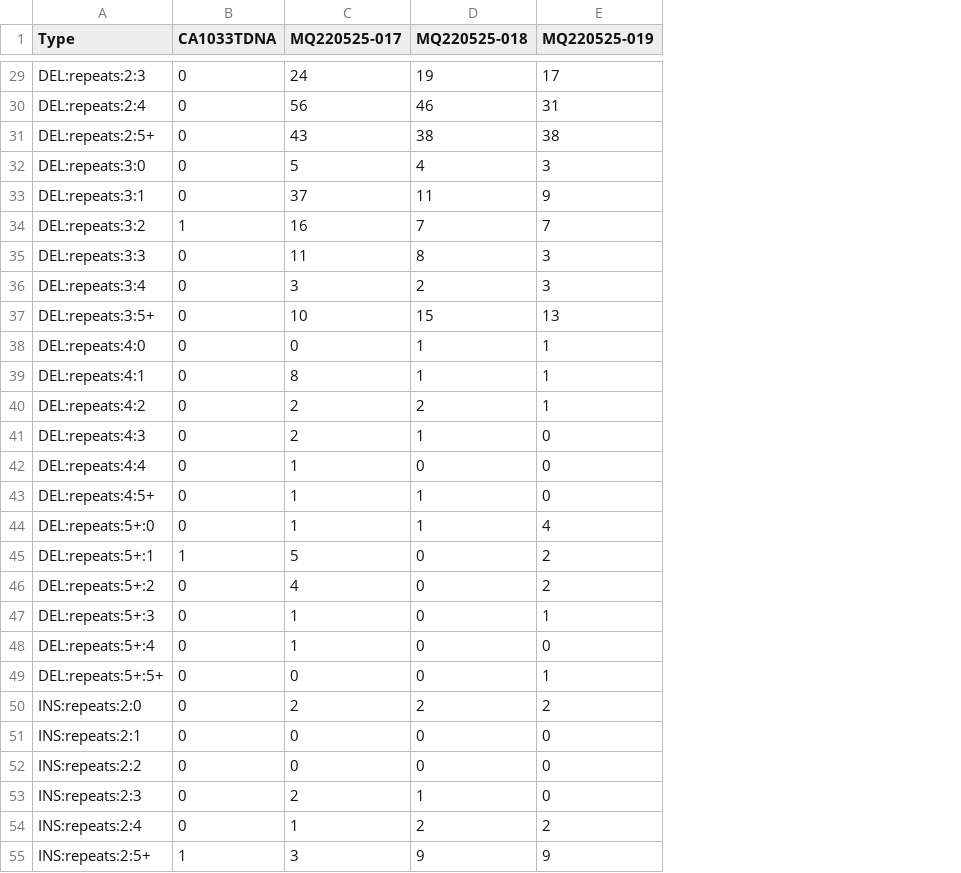
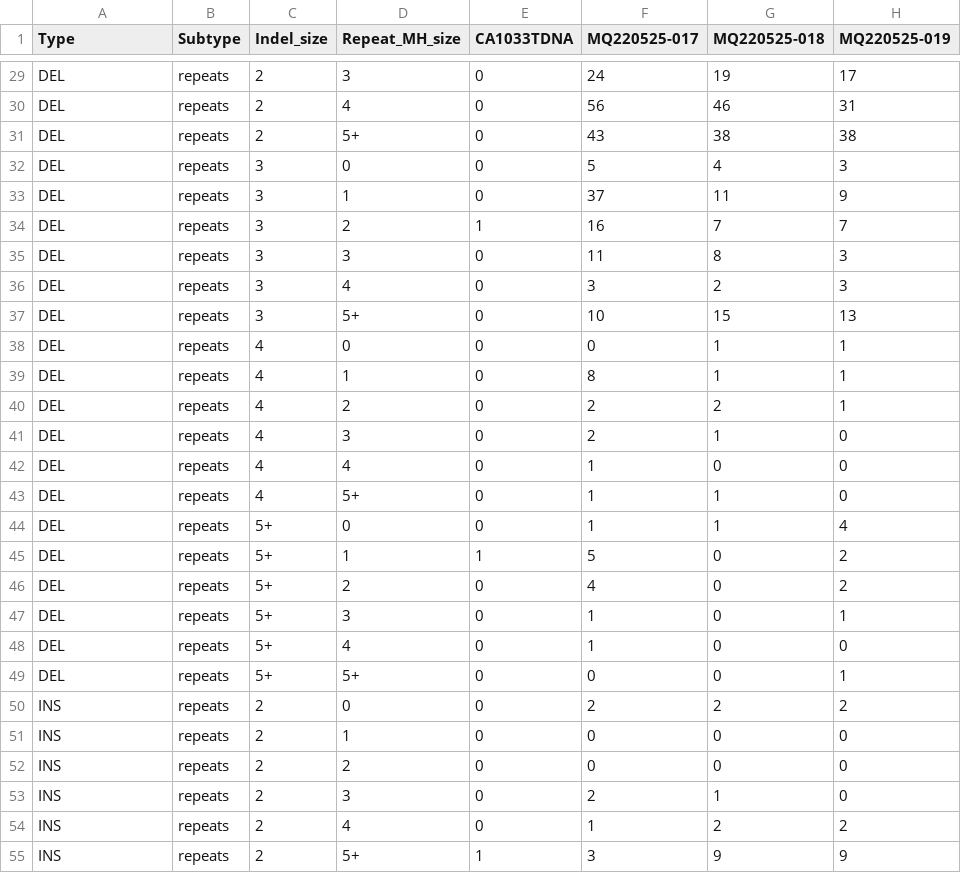
Before and after one commit to CYHuang-Lab/CGMH-UDEC-WES-project, a CSV file: CGMH-UDEC-catID.csv, drawn as a sheet; only a part is shown, gaps mark what is left out; the diff covers the shown part only; the diff names each change by its address in the sheet, - before the commit and + after, or states it on an @@ line.

```diff
--- a/CGMH-UDEC-catID.csv
+++ b/CGMH-UDEC-catID.csv
+column B (Subtype), rows 29-55: all repeats
+column C (Indel_size), rows 29-55: 2 | 2 | 2 | 3 | 3 | 3 | 3 | 3 | 3 | 4 | 4 | 4 | 4 | 4 | 4 | 5+ | 5+ | 5+ | 5+ | 5+ | 5+ | 2 | 2 | 2 | 2 | 2 | 2
+column D (Repeat_MH_size), rows 29-55: 3 | 4 | 5+ | 0 | 1 | 2 | 3 | 4 | 5+ | 0 | 1 | 2 | 3 | 4 | 5+ | 0 | 1 | 2 | 3 | 4 | 5+ | 0 | 1 | 2 | 3 | 4 | 5+
-A29 (Type): DEL:repeats:2:3
+A29 (Type): DEL
-A30 (Type): DEL:repeats:2:4
+A30 (Type): DEL
-A31 (Type): DEL:repeats:2:5+
+A31 (Type): DEL
-A32 (Type): DEL:repeats:3:0
+A32 (Type): DEL
-A33 (Type): DEL:repeats:3:1
+A33 (Type): DEL
-A34 (Type): DEL:repeats:3:2
+A34 (Type): DEL
-A35 (Type): DEL:repeats:3:3
+A35 (Type): DEL
-A36 (Type): DEL:repeats:3:4
+A36 (Type): DEL
-A37 (Type): DEL:repeats:3:5+
+A37 (Type): DEL
-A38 (Type): DEL:repeats:4:0
+A38 (Type): DEL
-A39 (Type): DEL:repeats:4:1
+A39 (Type): DEL
-A40 (Type): DEL:repeats:4:2
+A40 (Type): DEL
-A41 (Type): DEL:repeats:4:3
+A41 (Type): DEL
-A42 (Type): DEL:repeats:4:4
+A42 (Type): DEL
-A43 (Type): DEL:repeats:4:5+
+A43 (Type): DEL
-A44 (Type): DEL:repeats:5+:0
+A44 (Type): DEL
-A45 (Type): DEL:repeats:5+:1
+A45 (Type): DEL
-A46 (Type): DEL:repeats:5+:2
+A46 (Type): DEL
-A47 (Type): DEL:repeats:5+:3
+A47 (Type): DEL
-A48 (Type): DEL:repeats:5+:4
+A48 (Type): DEL
-A49 (Type): DEL:repeats:5+:5+
+A49 (Type): DEL
-A50 (Type): INS:repeats:2:0
+A50 (Type): INS
-A51 (Type): INS:repeats:2:1
+A51 (Type): INS
-A52 (Type): INS:repeats:2:2
+A52 (Type): INS
-A53 (Type): INS:repeats:2:3
+A53 (Type): INS
-A54 (Type): INS:repeats:2:4
+A54 (Type): INS
-A55 (Type): INS:repeats:2:5+
+A55 (Type): INS
```
Also changed, not shown: 56 edited cells elsewhere in this file, CGMH-UDEC-catSBS96.csv, 5 other files.
